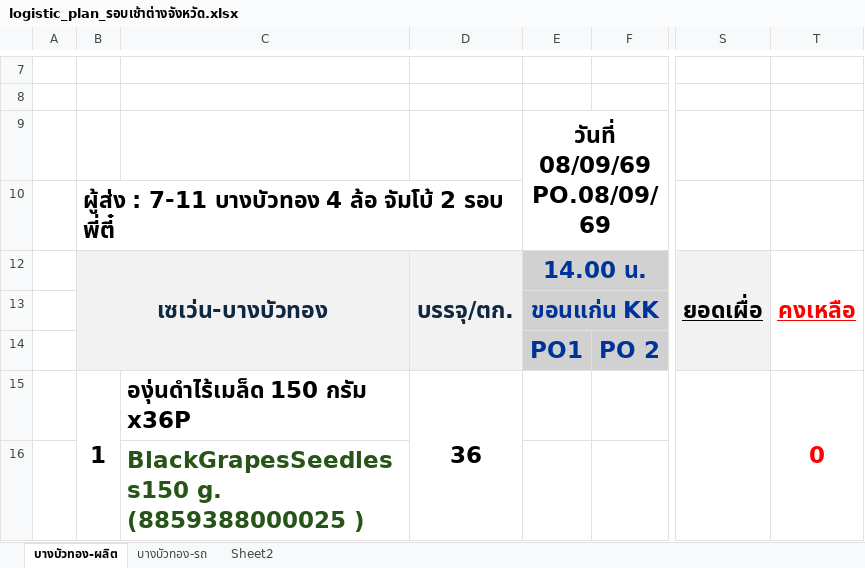
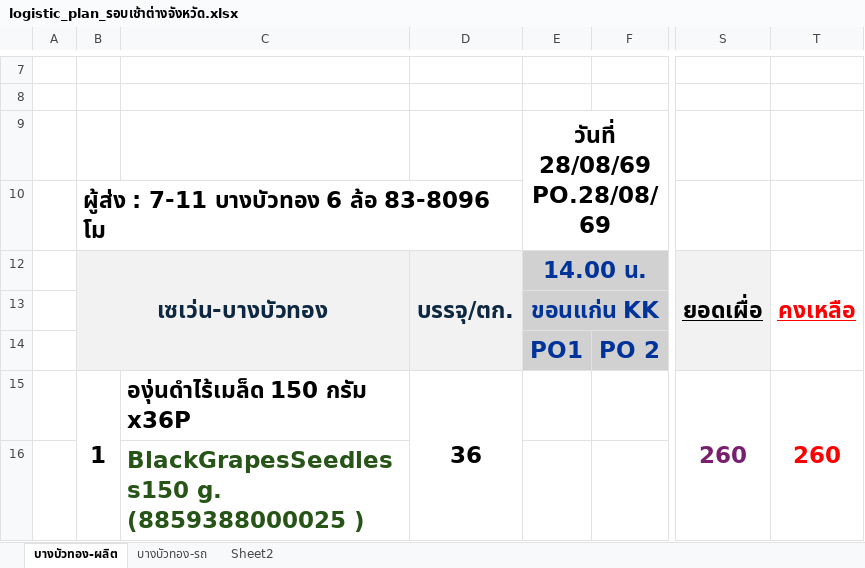
Before and after one commit to gtd-pakjira/PO-to-PrdLogis-Plan, an Excel workbook: customers/cpall/excel_templates/logistic_plan_รอบเช้าต่างจังหวัด.xlsx, sheet บางบัวทอง-ผลิต, drawn as a sheet; only a part is shown, gaps mark what is left out; values as stored, in another font and other column widths than the file's, no borders; the diff covers the shown part only; the diff names each change by its address in the sheet, - before the commit and + after, or states it on an @@ line.

Commit message:
feat(cpall): add template group activation loading

```diff
--- a/customers/cpall/excel_templates/logistic_plan_รอบเช้าต่างจังหวัด.xlsx (sheet บางบัวทอง-ผลิต)
+++ b/customers/cpall/excel_templates/logistic_plan_รอบเช้าต่างจังหวัด.xlsx (sheet บางบัวทอง-ผลิต)
-E9: วันที่ 08/09/69 PO.08/09/69
+E9: วันที่ 28/08/69 PO.28/08/69
-B10: ผู้ส่ง : 7-11 บางบัวทอง 4 ล้อ จัมโบ้ 2 รอบ พี่ตี๋
+B10: ผู้ส่ง : 7-11 บางบัวทอง 6 ล้อ 83-8096 โม
-S15: (empty)
+S15: 260
-T15: 0
+T15: 260
```
Also changed, not shown: 4 added rows, 4 removed rows, 42 edited cells and merged cells elsewhere in this sheet, sheet บางบัวทอง-รถ, formulas that keep their value, 6 other files.
